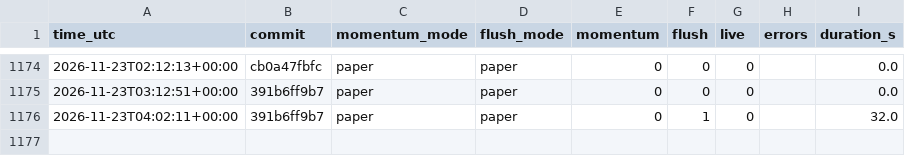
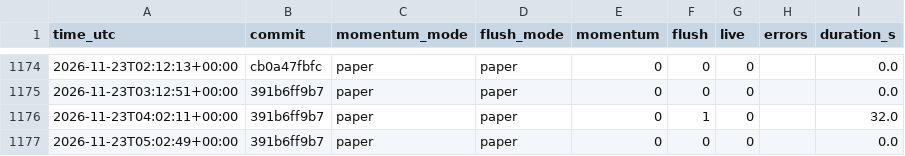
Before and after one commit to daijobudesu69/Crypto-RMF, a CSV file: state/runs.csv, drawn as a sheet; only a part is shown, gaps mark what is left out.

```diff
--- a/state/runs.csv
+++ b/state/runs.csv
@@ -1176 +1176,2 @@ time_utc,commit,momentum_mode,flush_mode,momentum,flush,live,errors,duration_s
 2026-11-23T04:02:11+00:00,391b6ff9b7,paper,paper,0,1,0,,32.0
+2026-11-23T05:02:49+00:00,391b6ff9b7,paper,paper,0,0,0,,0.0
```
